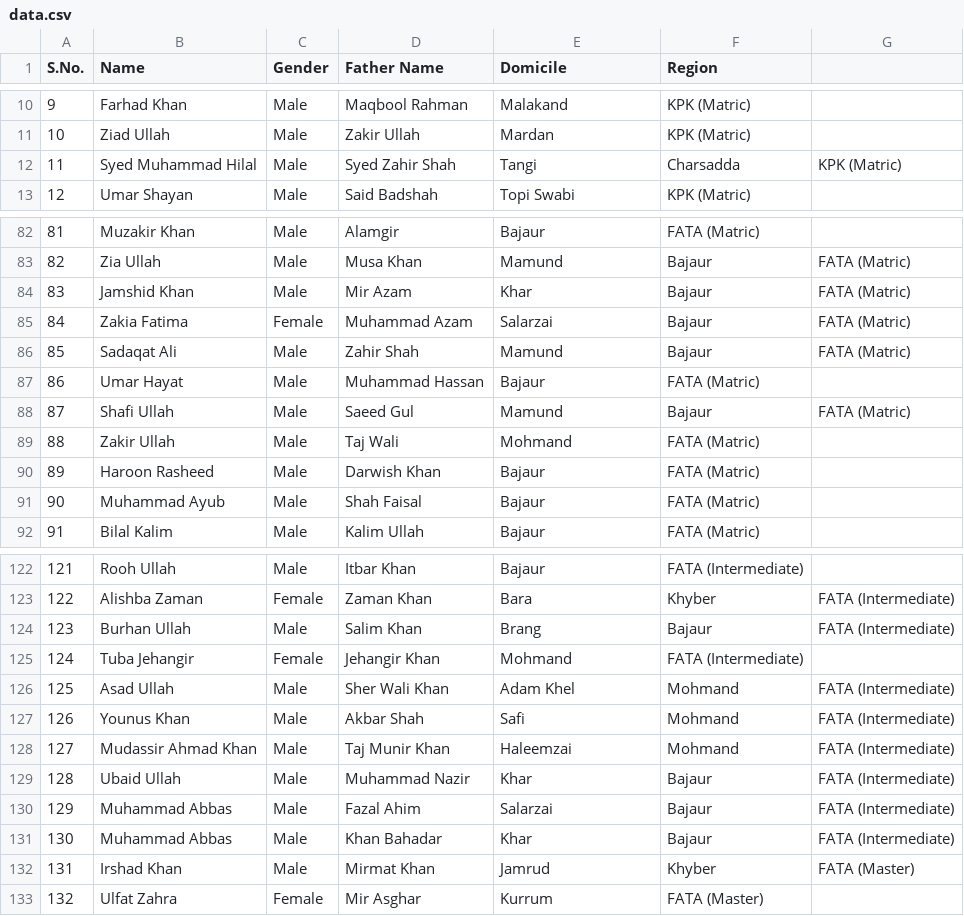
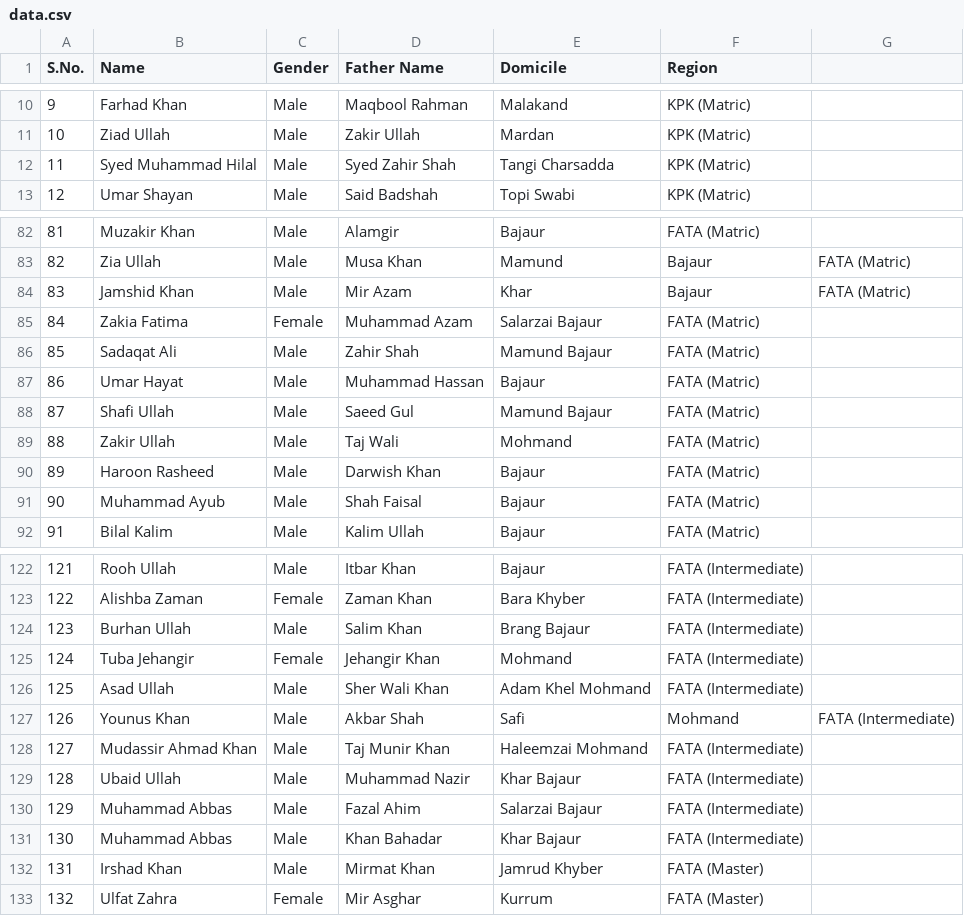
Before and after one commit to sothedgov-code/Selected-PEEF-Applications-for-2024-25, a CSV file: data.csv, drawn as a sheet; only a part is shown, gaps mark what is left out; the diff covers the shown part only.

```diff
--- a/data.csv
+++ b/data.csv
@@ -11,3 +11,3 @@ S.No.,Name,Gender,Father Name,Domicile,Region
 10,Ziad Ullah,Male,Zakir Ullah,Mardan,KPK (Matric)
-11,Syed Muhammad Hilal,Male,Syed Zahir Shah,Tangi, Charsadda,KPK (Matric)
+11,Syed Muhammad Hilal,Male,Syed Zahir Shah,Tangi Charsadda,KPK (Matric)
 12,Umar Shayan,Male,Said Badshah,Topi Swabi,KPK (Matric)
@@ -84,6 +84,6 @@ S.No.,Name,Gender,Father Name,Domicile,Region
 83,Jamshid Khan,Male,Mir Azam,Khar, Bajaur,FATA (Matric)
-84,Zakia Fatima,Female,Muhammad Azam,Salarzai, Bajaur,FATA (Matric)
-85,Sadaqat Ali,Male,Zahir Shah,Mamund, Bajaur,FATA (Matric)
+84,Zakia Fatima,Female,Muhammad Azam,Salarzai Bajaur,FATA (Matric)
+85,Sadaqat Ali,Male,Zahir Shah,Mamund Bajaur,FATA (Matric)
 86,Umar Hayat,Male,Muhammad Hassan,Bajaur,FATA (Matric)
-87,Shafi Ullah,Male,Saeed Gul,Mamund, Bajaur,FATA (Matric)
+87,Shafi Ullah,Male,Saeed Gul,Mamund Bajaur,FATA (Matric)
 88,Zakir Ullah,Male,Taj Wali,Mohmand,FATA (Matric)
@@ -122,12 +122,12 @@ S.No.,Name,Gender,Father Name,Domicile,Region
 121,Rooh Ullah,Male,Itbar Khan,Bajaur,FATA (Intermediate)
-122,Alishba Zaman,Female,Zaman Khan,Bara, Khyber,FATA (Intermediate)
-123,Burhan Ullah,Male,Salim Khan,Brang, Bajaur,FATA (Intermediate)
+122,Alishba Zaman,Female,Zaman Khan,Bara Khyber,FATA (Intermediate)
+123,Burhan Ullah,Male,Salim Khan,Brang Bajaur,FATA (Intermediate)
 124,Tuba Jehangir,Female,Jehangir Khan,Mohmand,FATA (Intermediate)
-125,Asad Ullah,Male,Sher Wali Khan,Adam Khel, Mohmand,FATA (Intermediate)
+125,Asad Ullah,Male,Sher Wali Khan,Adam Khel Mohmand,FATA (Intermediate)
 126,Younus Khan,Male,Akbar Shah,Safi, Mohmand,FATA (Intermediate)
-127,Mudassir Ahmad Khan,Male,Taj Munir Khan,Haleemzai, Mohmand,FATA (Intermediate)
-128,Ubaid Ullah,Male,Muhammad Nazir,Khar, Bajaur,FATA (Intermediate)
-129,Muhammad Abbas,Male,Fazal Ahim,Salarzai, Bajaur,FATA (Intermediate)
-130,Muhammad Abbas,Male,Khan Bahadar,Khar, Bajaur,FATA (Intermediate)
-131,Irshad Khan,Male,Mirmat Khan,Jamrud, Khyber,FATA (Master)
+127,Mudassir Ahmad Khan,Male,Taj Munir Khan,Haleemzai Mohmand,FATA (Intermediate)
+128,Ubaid Ullah,Male,Muhammad Nazir,Khar Bajaur,FATA (Intermediate)
+129,Muhammad Abbas,Male,Fazal Ahim,Salarzai Bajaur,FATA (Intermediate)
+130,Muhammad Abbas,Male,Khan Bahadar,Khar Bajaur,FATA (Intermediate)
+131,Irshad Khan,Male,Mirmat Khan,Jamrud Khyber,FATA (Master)
 132,Ulfat Zahra,Female,Mir Asghar,Kurrum,FATA (Master)
```
Also changed, not shown: 51 edited cells elsewhere in this file.
